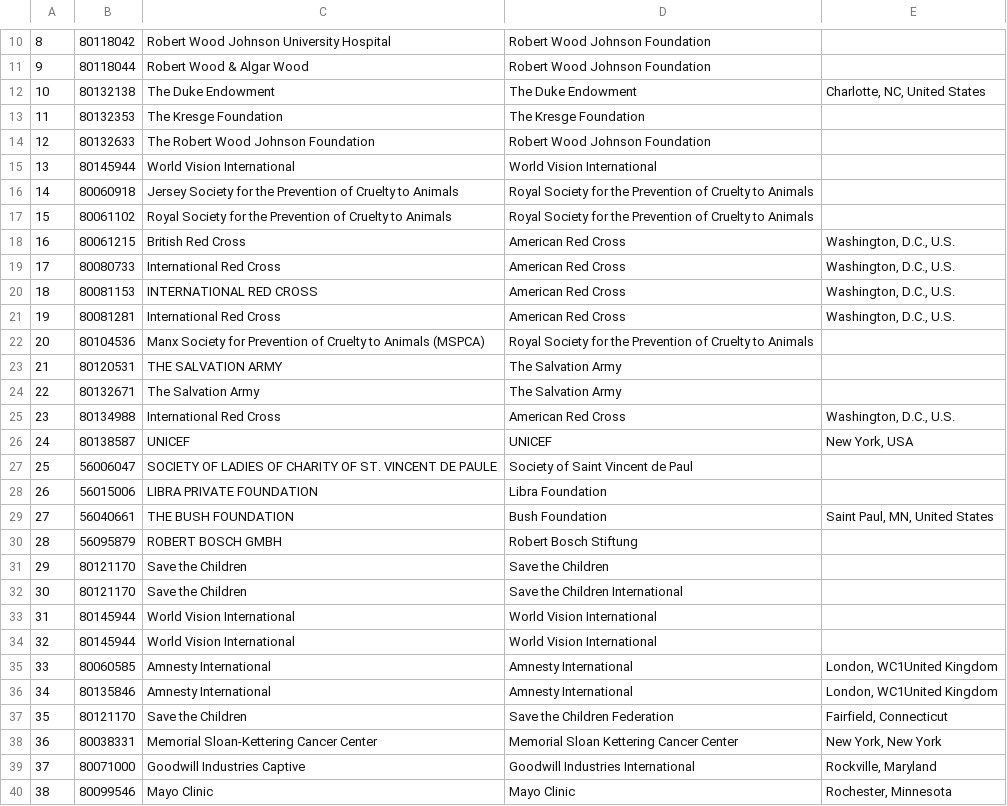
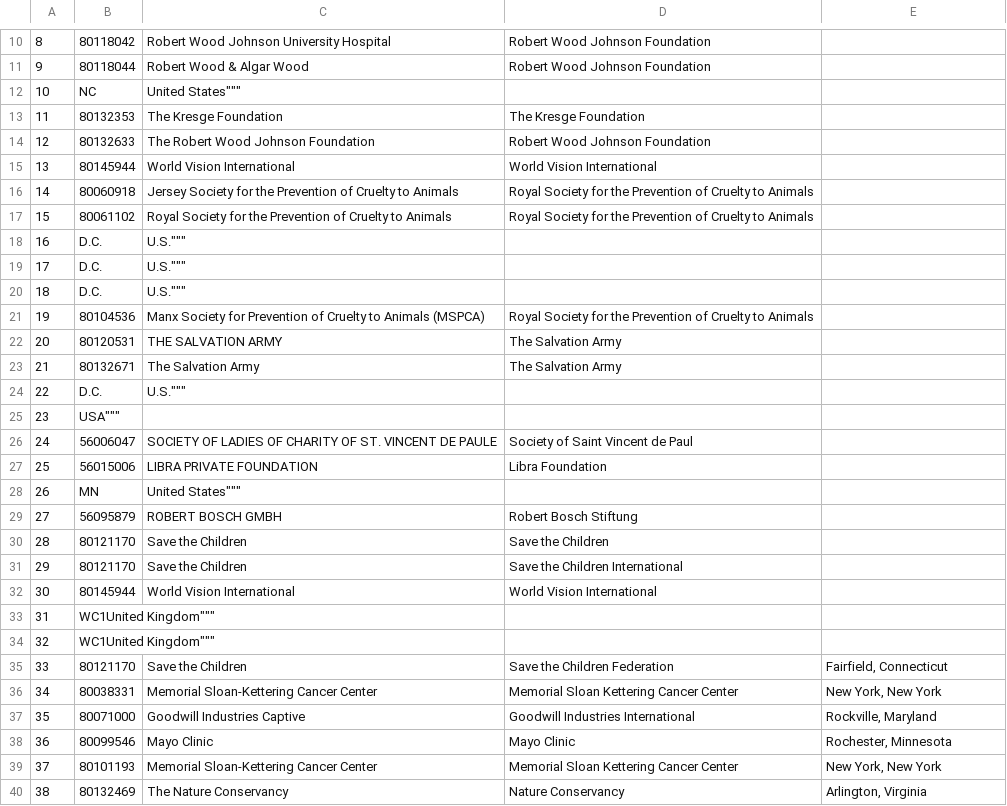
Before and after one commit to thimler/applied_data_analysis_projects, a CSV file: generated/map/connections/officer/officer_paradise_matches.csv, drawn as a sheet; only a part is shown, gaps mark what is left out; the shorter side is filled out with more unchanged rows; removed rows and columns are numbered as before the commit, all else as after; the diff names each change by its address in the sheet, - before the commit and + after, or states it on an @@ line.

```diff
--- a/generated/map/connections/officer/officer_paradise_matches.csv
+++ b/generated/map/connections/officer/officer_paradise_matches.csv
-row 12: 10 | 80132138 | The Duke Endowment | The Duke Endowment | Charlotte, NC, United States
+row 12: 10 | NC | United States"""
-row 18: 16 | 80061215 | British Red Cross | American Red Cross | Washington, D.C., U.S.
-row 19: 17 | 80080733 | International Red Cross | American Red Cross | Washington, D.C., U.S.
-row 20: 18 | 80081153 | INTERNATIONAL RED CROSS | American Red Cross | Washington, D.C., U.S.
-row 21: 19 | 80081281 | International Red Cross | American Red Cross | Washington, D.C., U.S.
+row 18: 16 | D.C. | U.S."""
+row 19: 17 | D.C. | U.S."""
+row 20: 18 | D.C. | U.S."""
@@ column A renumbered from row 21 down @@
-row 25: 23 | 80134988 | International Red Cross | American Red Cross | Washington, D.C., U.S.
-row 26: 24 | 80138587 | UNICEF | UNICEF | New York, USA
+row 24: 22 | D.C. | U.S."""
+row 25: 23 | USA"""
-row 29: 27 | 56040661 | THE BUSH FOUNDATION | Bush Foundation | Saint Paul, MN, United States
+row 28: 26 | MN | United States"""
-row 34: 32 | 80145944 | World Vision International | World Vision International
-row 35: 33 | 80060585 | Amnesty International | Amnesty International | London, WC1United Kingdom
-row 36: 34 | 80135846 | Amnesty International | Amnesty International | London, WC1United Kingdom
+row 33: 31 | WC1United Kingdom"""
+row 34: 32 | WC1United Kingdom"""
```
Also changed, not shown: generated/map/connections/all_panama_matches.csv, generated/map/degree_1/panama_edges.csv, 7 other files.
